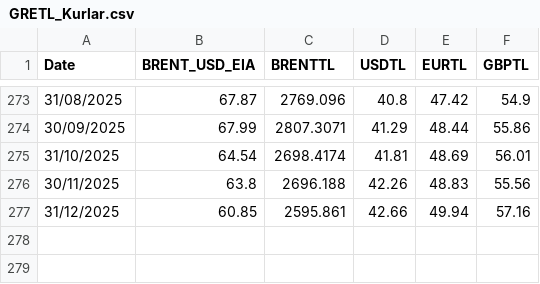
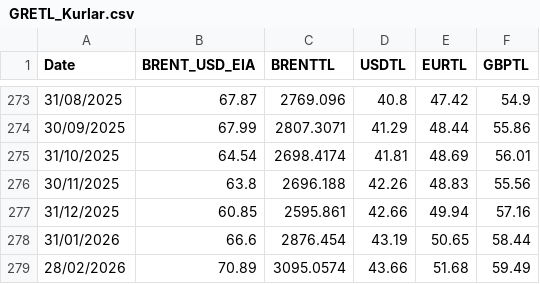
Before and after one commit to RYucel/KKTC_TUFE_Fiyatlar, a CSV file: GRETL_Kurlar.csv, drawn as a sheet; only a part is shown, gaps mark what is left out; the diff names each change by its address in the sheet, - before the commit and + after, or states it on an @@ line.

Commit message:
feat: Update data and UI for date range filtering
Includes updated CSV data with new entries for Jan-Feb 2026. Adjusts date range filtering logic in App.tsx to correctly include the end of the selected month. Refines the month input in Controls.tsx to ensure the correct last day of the month is used for filtering. Updates the AI Studio app link in the README.

```diff
--- a/GRETL_Kurlar.csv
+++ b/GRETL_Kurlar.csv
+row 278: 31/01/2026 | 66.6 | 2876.454 | 43.19 | 50.65 | 58.44
+row 279: 28/02/2026 | 70.89 | 3095.0574 | 43.66 | 51.68 | 59.49
```
Also changed, not shown: 7 other files.
